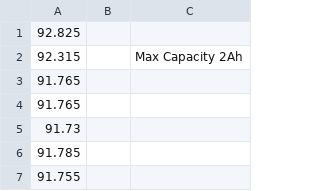
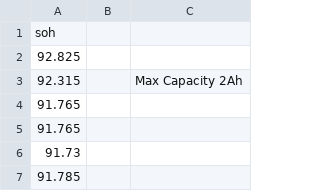
Before and after one commit to iamswapnodeep/B.Tech-Final-Year-Project, a CSV file: data/training_datasets/Training_Data_for_battery_5.csv, drawn as a sheet; only a part is shown; the shorter side is filled out with more unchanged rows.

```diff
--- a/data/training_datasets/Training_Data_for_battery_5.csv
+++ b/data/training_datasets/Training_Data_for_battery_5.csv
@@ -1 +1,2 @@
+soh,,
 92.825,,
```
Also changed, not shown: data/training_datasets/Training_Data_Battery-45.csv, data/training_datasets/Training_Data_Battery-46.csv, 8 other files.
